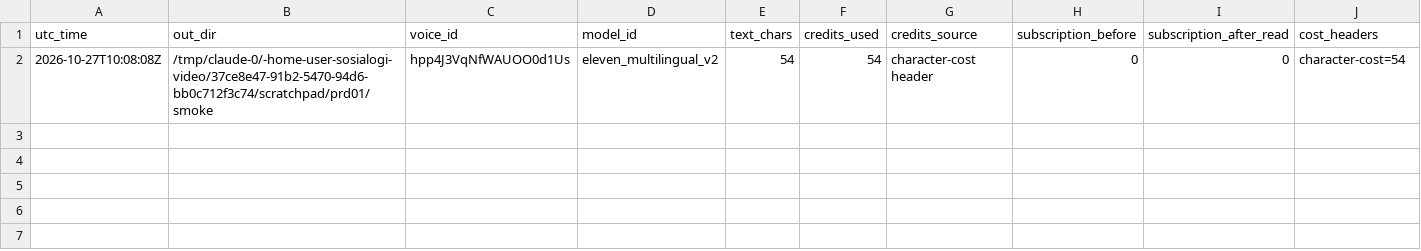
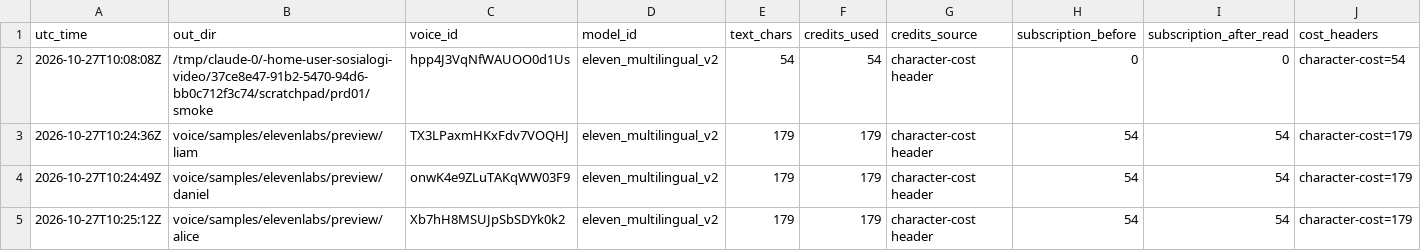
Before and after one commit to dzakysrd/sosialogi-video, a CSV file: voice/elevenlabs_usage.csv, drawn as a sheet; the diff names each change by its address in the sheet, - before the commit and + after, or states it on an @@ line.

```diff
--- a/voice/elevenlabs_usage.csv
+++ b/voice/elevenlabs_usage.csv
+row 3: 2026-10-27T10:24:36Z | voice/samples/elevenlabs/preview/liam | TX3LPaxmHKxFdv7VOQHJ | eleven_multilingual_v2 | 179 | 179 | character-cost header | 54 | 54 | character-cost=179
+row 4: 2026-10-27T10:24:49Z | voice/samples/elevenlabs/preview/daniel | onwK4e9ZLuTAKqWW03F9 | eleven_multilingual_v2 | 179 | 179 | character-cost header | 54 | 54 | character-cost=179
+row 5: 2026-10-27T10:25:12Z | voice/samples/elevenlabs/preview/alice | Xb7hH8MSUJpSbSDYk0k2 | eleven_multilingual_v2 | 179 | 179 | character-cost header | 54 | 54 | character-cost=179
```
Also changed, not shown: 19 other files.
